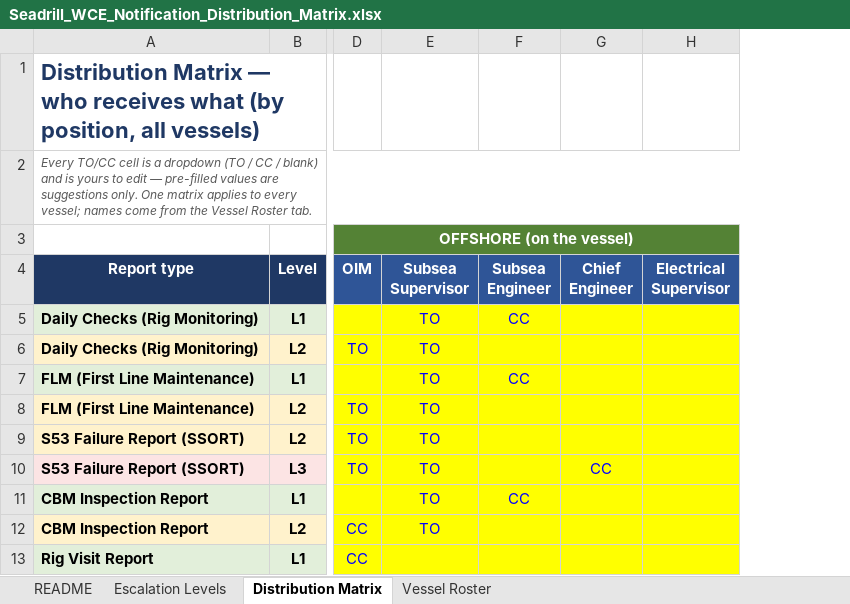
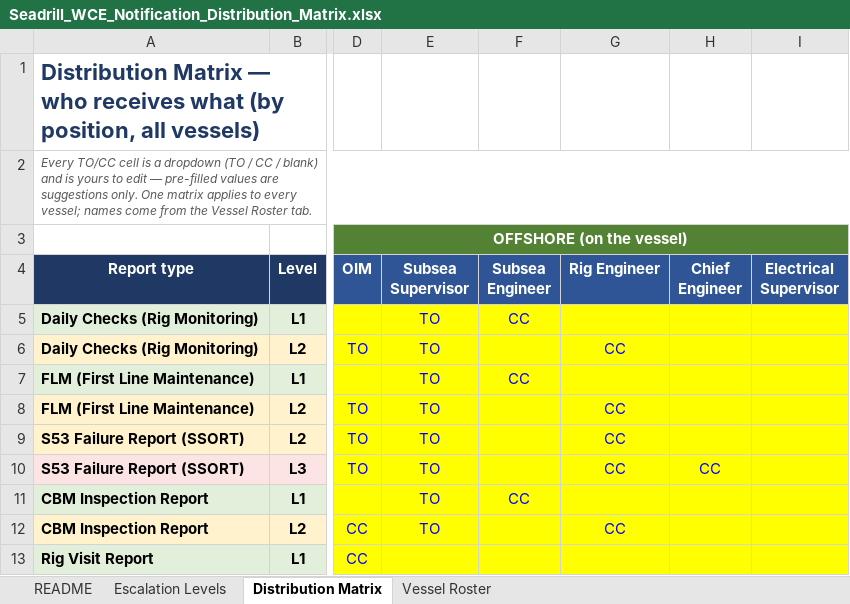
Before and after one commit to dplant494-svg/Dans-projects, an Excel workbook: Seadrill_WCE_Notification_Distribution_Matrix.xlsx, sheet Distribution Matrix, drawn as a sheet; only a part is shown, gaps mark what is left out; values as stored, in another font and other column widths than the file's, no borders; the diff names each change by its address in the sheet, - before the commit and + after, or states it on an @@ line.

```diff
--- a/Seadrill_WCE_Notification_Distribution_Matrix.xlsx (sheet Distribution Matrix)
+++ b/Seadrill_WCE_Notification_Distribution_Matrix.xlsx (sheet Distribution Matrix)
+column G (Rig Engineer), rows 6-12: CC |  | CC | CC | CC |  | CC
```
Also changed, not shown: sheet Vessel Roster, sheet README, formulas that keep their value.
